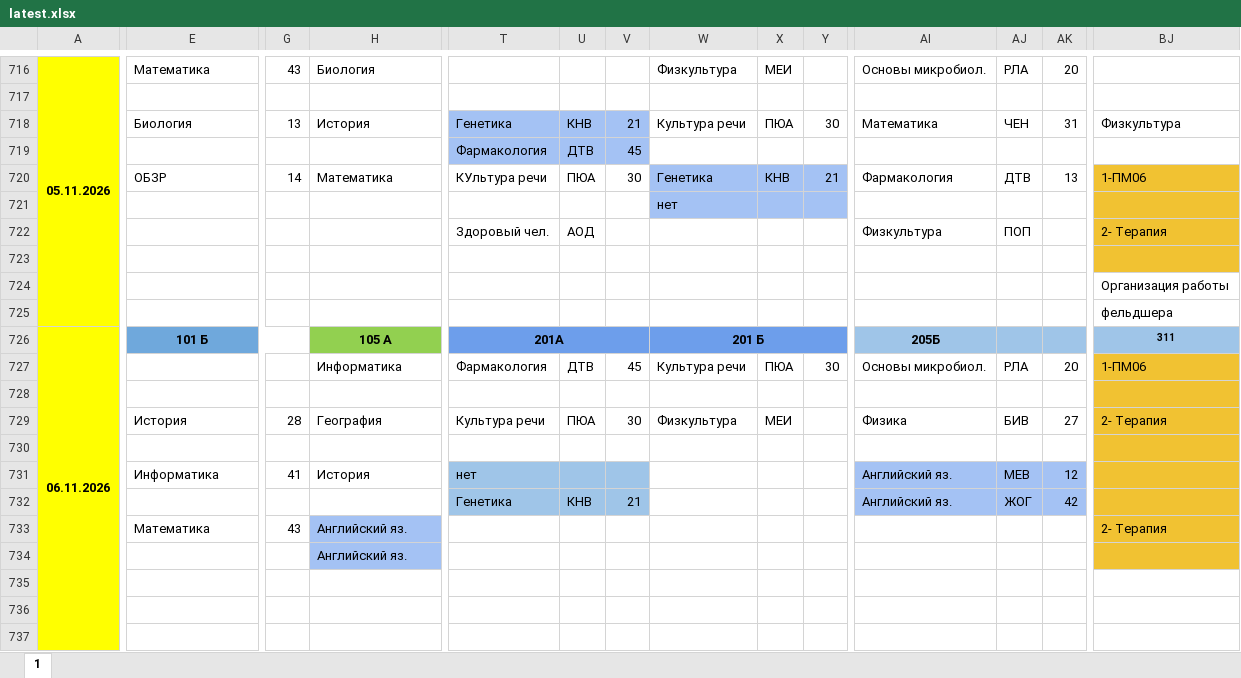
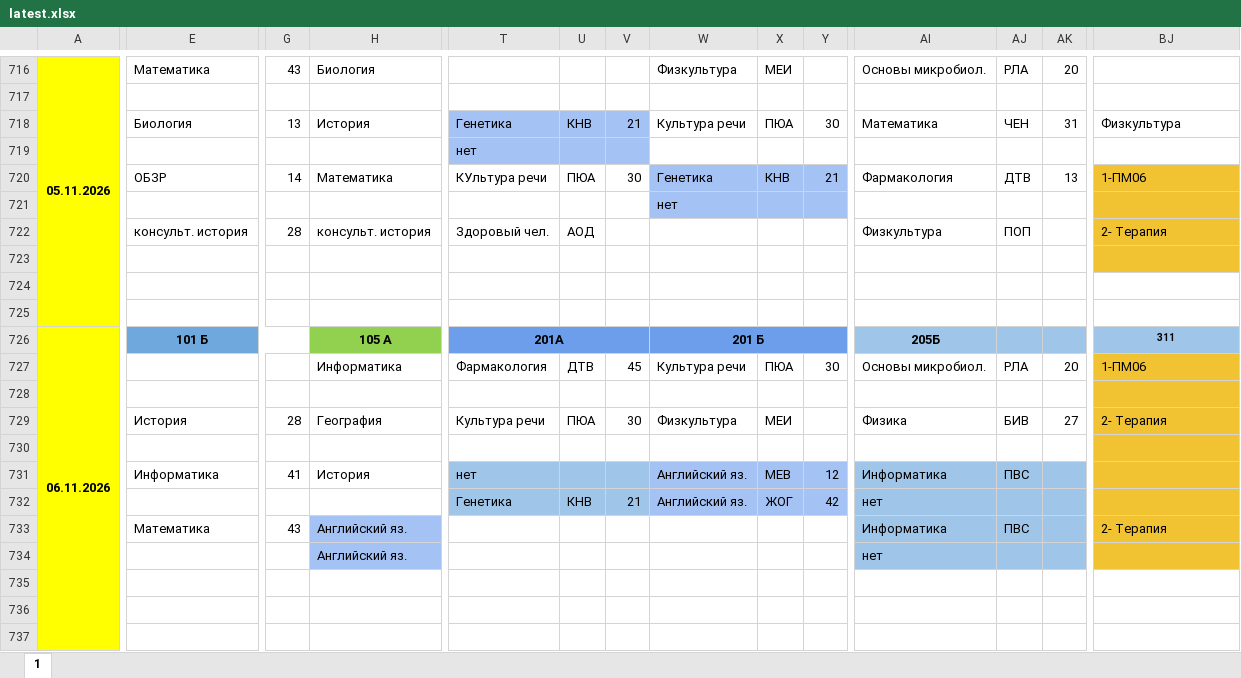
Before and after one commit to koovarem-byte/puls, an Excel workbook: cache/latest.xlsx, sheet 1, drawn as a sheet; only a part is shown, gaps mark what is left out; values as stored, in another font and other column widths than the file's, no borders; charts and pictures not drawn; the diff covers the shown part only; the diff names each change by its address in the sheet, - before the commit and + after, or states it on an @@ line.

```diff
--- a/cache/latest.xlsx (sheet 1)
+++ b/cache/latest.xlsx (sheet 1)
-T719: Фармакология
+T719: нет
-U719: ДТВ
+U719: (empty)
-V719: 45
+V719: (empty)
-E722: (empty)
+E722: консульт. история
-G722: (empty)
+G722: 28
-H722: (empty)
+H722: консульт. история
-BJ724: Организация работы
+BJ724: (empty)
-BJ725: фельдшера
+BJ725: (empty)
-W731:W732: (empty)
+W731:W732: Английский яз.
-W731:Y732 fill: none
+W731:Y732 fill: #A4C2F4
-X731: (empty)
+X731: МЕВ
-Y731: (empty)
+Y731: 12
-AI731: Английский яз.
+AI731: Информатика
-AJ731: МЕВ
+AJ731: ПВС
-AK731: 12
+AK731: (empty)
-X732: (empty)
+X732: ЖОГ
-Y732: (empty)
+Y732: 42
-AI732: Английский яз.
+AI732: нет
-AJ732: ЖОГ
+AJ732: (empty)
-AK732: 42
+AK732: (empty)
-AI733: (empty)
+AI733: Информатика
-AI733:AK734 fill: none
+AI733:AK734 fill: #9FC5E8
-AJ733: (empty)
+AJ733: ПВС
-AI734: (empty)
+AI734: нет
```
Also changed, not shown: 29 edited cells elsewhere in this sheet, 2 other files.
